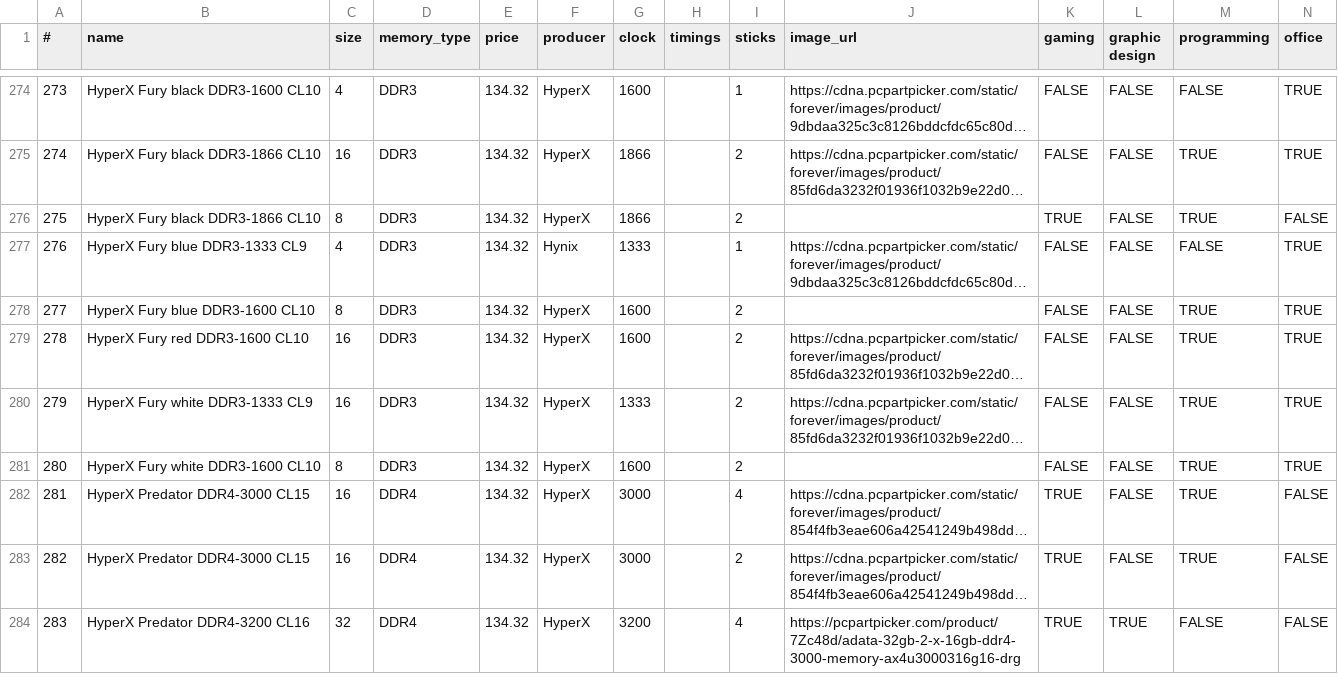
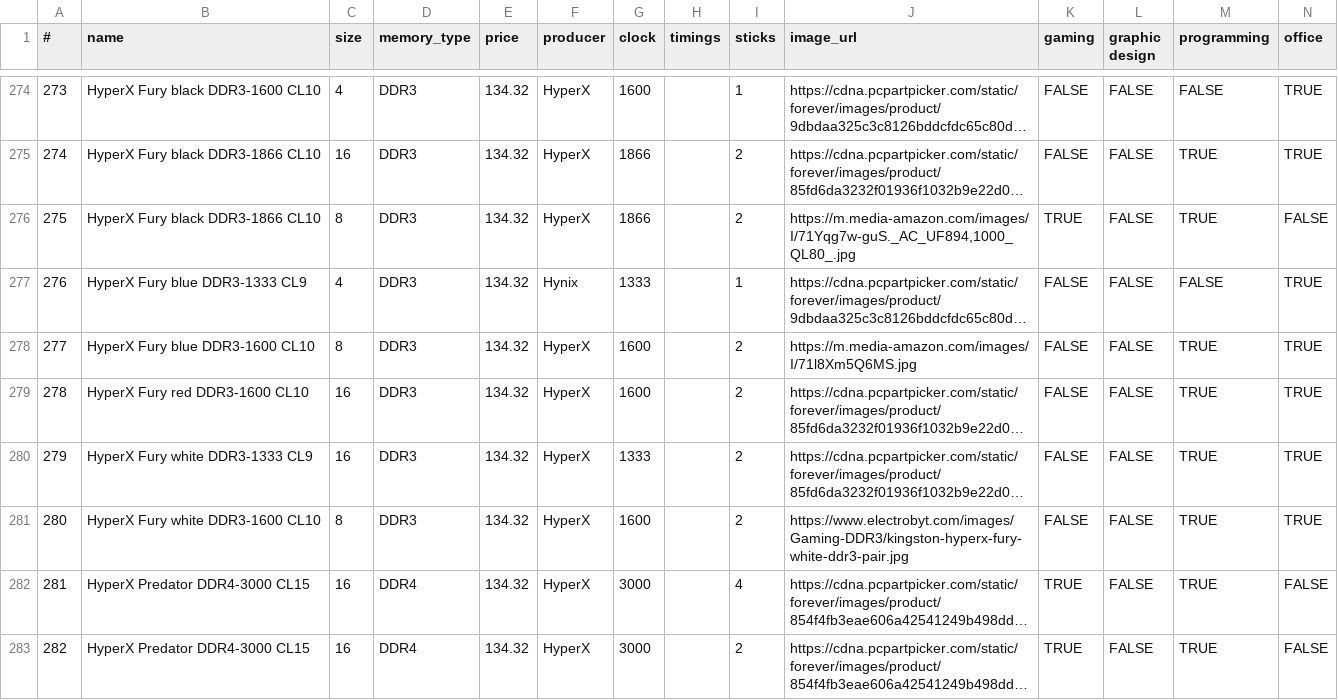
Before and after one commit to engomardraidi/pc_picker_graduation_project, a CSV file: datasets/rams_1-cleaned.csv, drawn as a sheet; only a part is shown, gaps mark what is left out; the shorter side is filled out with more unchanged rows; long unchanged cells end in …; the diff covers the shown part only; the diff names each change by its address in the sheet, - before the commit and + after, or states it on an @@ line.

```diff
--- a/datasets/rams_1-cleaned.csv
+++ b/datasets/rams_1-cleaned.csv
-J276 (image_url): (empty)
+J276 (image_url): https://m.media-amazon.com/images/I/71Yqg7w-guS._AC_UF894,1000_QL80_.jpg
-J278 (image_url): (empty)
+J278 (image_url): https://m.media-amazon.com/images/I/71l8Xm5Q6MS.jpg
-J281 (image_url): (empty)
+J281 (image_url): https://www.electrobyt.com/images/Gaming-DDR3/kingston-hyperx-fury-white-ddr3-pair.jpg
```
Also changed, not shown: 3 edited cells elsewhere in this file, datasets/cpus_1-cleaned.csv, datasets/gpus_1-cleaned.csv, 2 other files.
